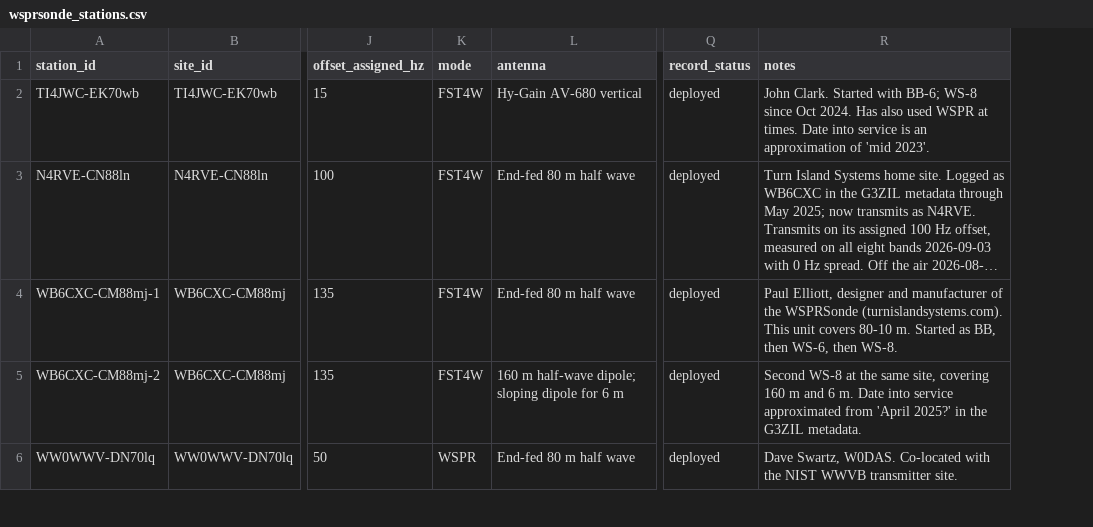
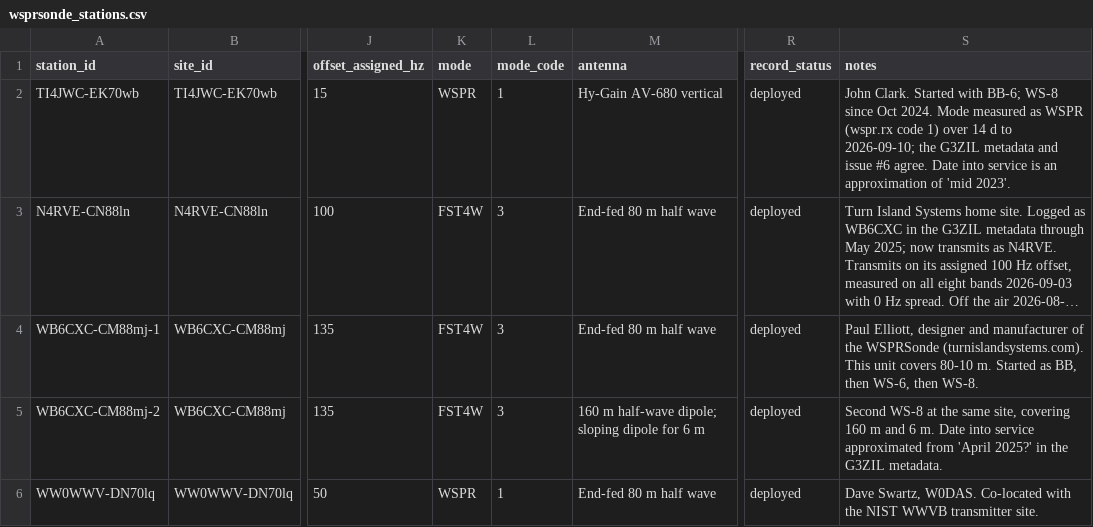
Before and after one commit to HamSCI/wsprsonde.hamsci.org, a CSV file: data/wsprsonde_stations.csv, drawn as a sheet; only a part is shown, gaps mark what is left out; long unchanged cells end in …; addresses are those after the commit; the diff covers the shown part only; the diff names each change by its address in the sheet, - before the commit and + after, or states it on an @@ line.

```diff
--- a/data/wsprsonde_stations.csv
+++ b/data/wsprsonde_stations.csv
+column L (mode_code), rows 2-6: 1 | 3 | 3 | 3 | 1
-K2 (mode): FST4W
+K2 (mode): WSPR
-S2 (notes): …Oct 2024. Has also used WSPR at times. Date into…
+S2 (notes): …Oct 2024. Mode measured as WSPR (wspr.rx code 1) over 14 d to 2026-09-10; the G3ZIL metadata and issue #6 agree. Date into…
```
Also changed, not shown: 2 added rows and 3 edited cells elsewhere in this file, 12 other files.
